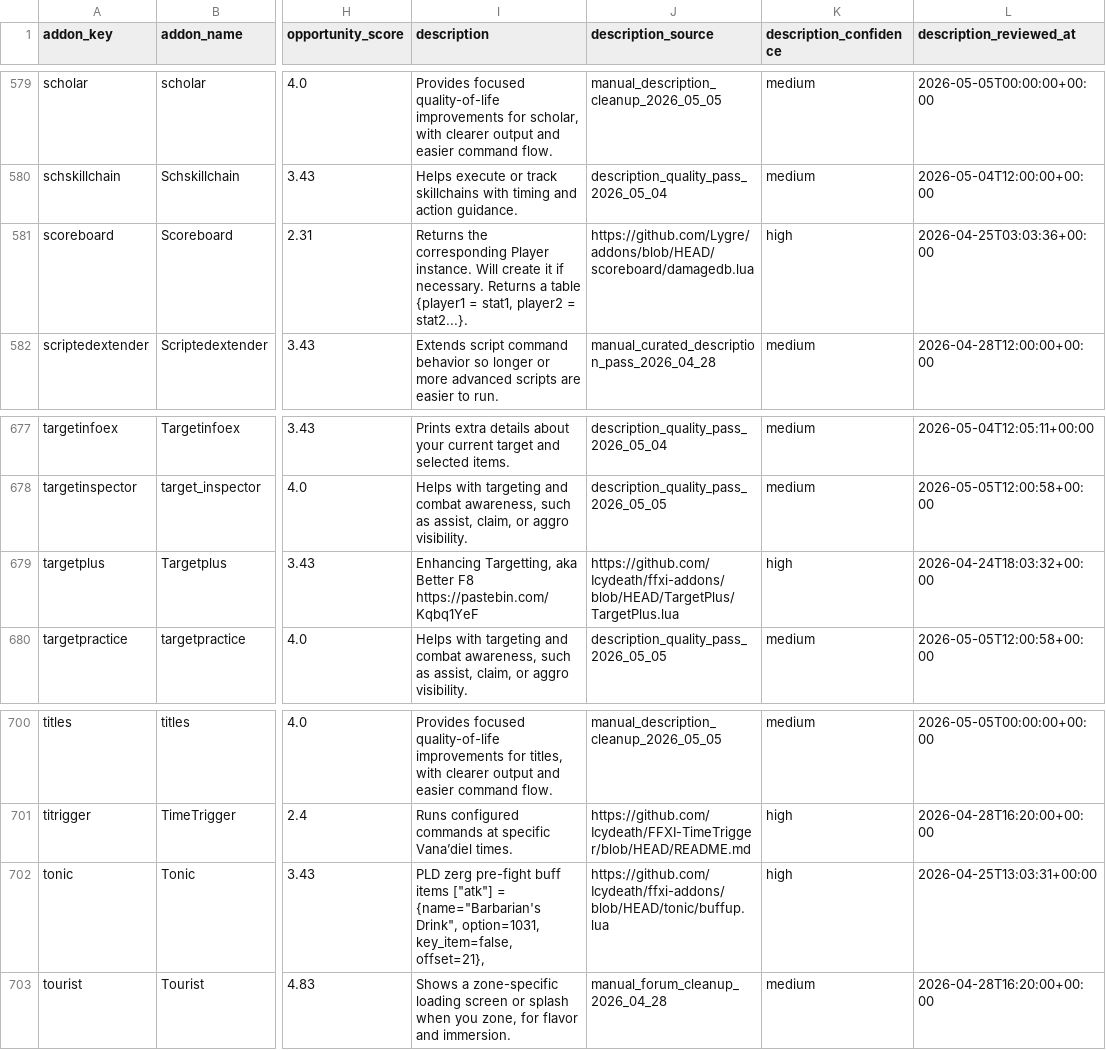
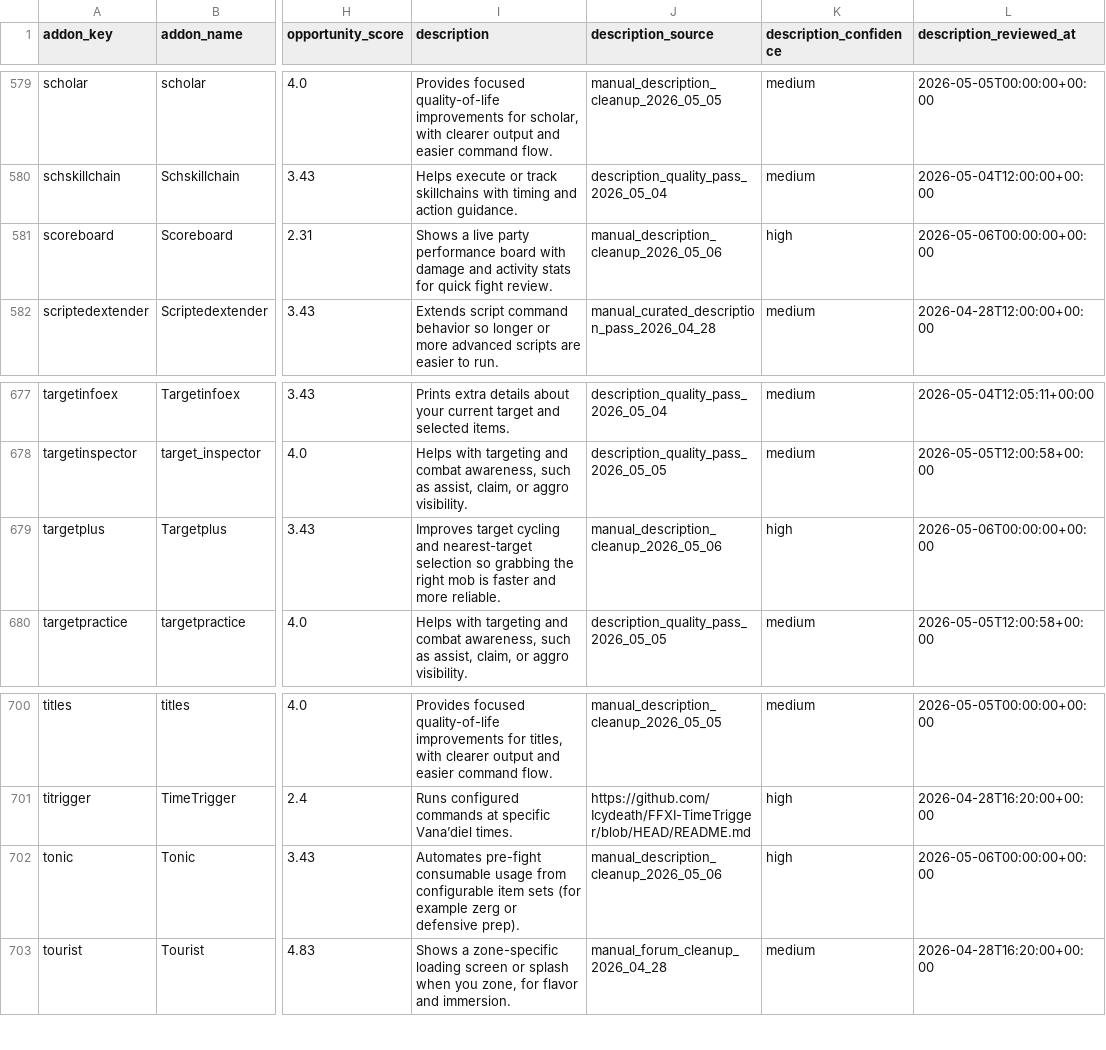
Before and after one commit to MrBoostie/ffxi-addon-landscape, a CSV file: ffxi-addon-catalog-normalized.csv, drawn as a sheet; only a part is shown, gaps mark what is left out; the diff covers the shown part only; the diff names each change by its address in the sheet, - before the commit and + after, or states it on an @@ line.

Commit message:
Improve unclear addon descriptions in normalized catalog

```diff
--- a/ffxi-addon-catalog-normalized.csv
+++ b/ffxi-addon-catalog-normalized.csv
-I581 (description): Returns the corresponding Player instance. Will create it if necessary. Returns a table {player1 = stat1, player2 = stat2...}.
+I581 (description): Shows a live party performance board with damage and activity stats for quick fight review.
-J581 (description_source): https://github.com/Lygre/addons/blob/HEAD/scoreboard/damagedb.lua
+J581 (description_source): manual_description_cleanup_2026_05_06
-L581 (description_reviewed_at): 2026-04-25T03:03:36+00:00
+L581 (description_reviewed_at): 2026-05-06T00:00:00+00:00
-I679 (description): Enhancing Targetting, aka Better F8 https://pastebin.com/Kqbq1YeF
+I679 (description): Improves target cycling and nearest-target selection so grabbing the right mob is faster and more reliable.
-J679 (description_source): https://github.com/Icydeath/ffxi-addons/blob/HEAD/TargetPlus/TargetPlus.lua
+J679 (description_source): manual_description_cleanup_2026_05_06
-L679 (description_reviewed_at): 2026-04-24T18:03:32+00:00
+L679 (description_reviewed_at): 2026-05-06T00:00:00+00:00
-I702 (description): PLD zerg pre-fight buff items ["atk"] = {name="Barbarian's Drink", option=1031, key_item=false, offset=21},
+I702 (description): Automates pre-fight consumable usage from configurable item sets (for example zerg or defensive prep).
-J702 (description_source): https://github.com/Icydeath/ffxi-addons/blob/HEAD/tonic/buffup.lua
+J702 (description_source): manual_description_cleanup_2026_05_06
-L702 (description_reviewed_at): 2026-04-25T13:03:31+00:00
+L702 (description_reviewed_at): 2026-05-06T00:00:00+00:00
```
Also changed, not shown: 40 edited cells elsewhere in this file, 1 other file.
